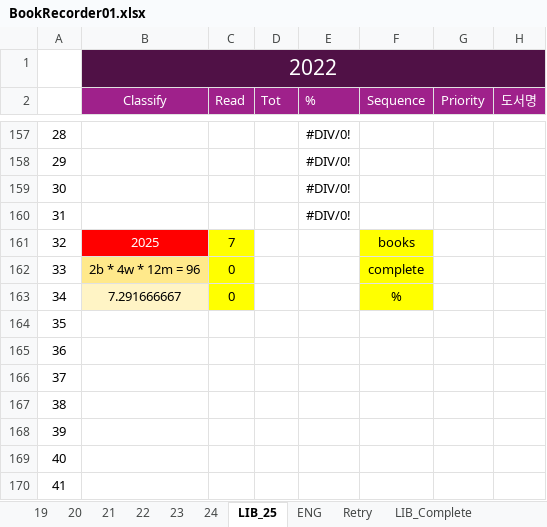
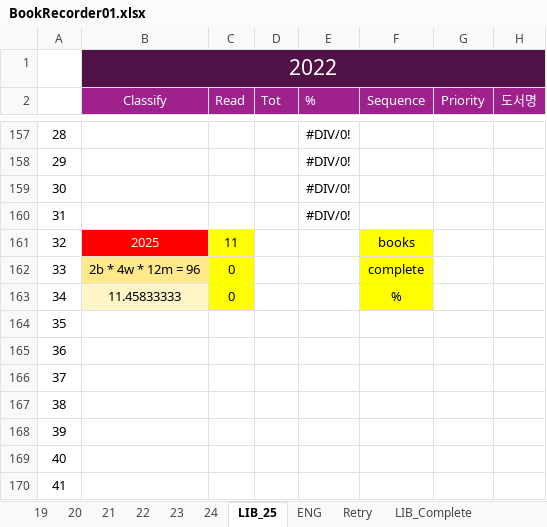
Before and after one commit to SangguKang/doc, an Excel workbook: Book/BookRecorder01.xlsx, sheet LIB_25, drawn as a sheet; only a part is shown, gaps mark what is left out; values as stored, in another font and other column widths than the file's, no borders; the diff covers the shown part only; the diff names each change by its address in the sheet, - before the commit and + after, or states it on an @@ line.

```diff
--- a/Book/BookRecorder01.xlsx (sheet LIB_25)
+++ b/Book/BookRecorder01.xlsx (sheet LIB_25)
-C161 (Read): 7
+C161 (Read): 11
-B163 (Classify): 7.291666667
+B163 (Classify): 11.45833333
```
Also changed, not shown: 6 added rows, 6 removed rows, 18 edited cells and cell formats elsewhere in this sheet, formulas that keep their value, 6 other files.
